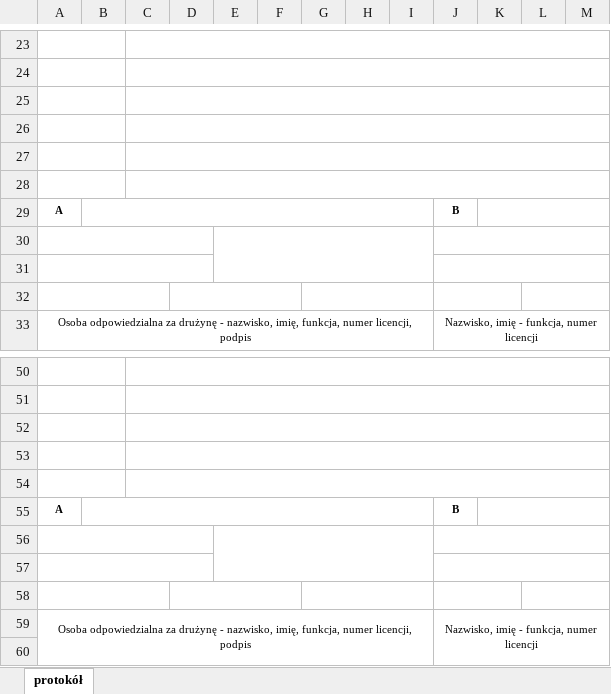
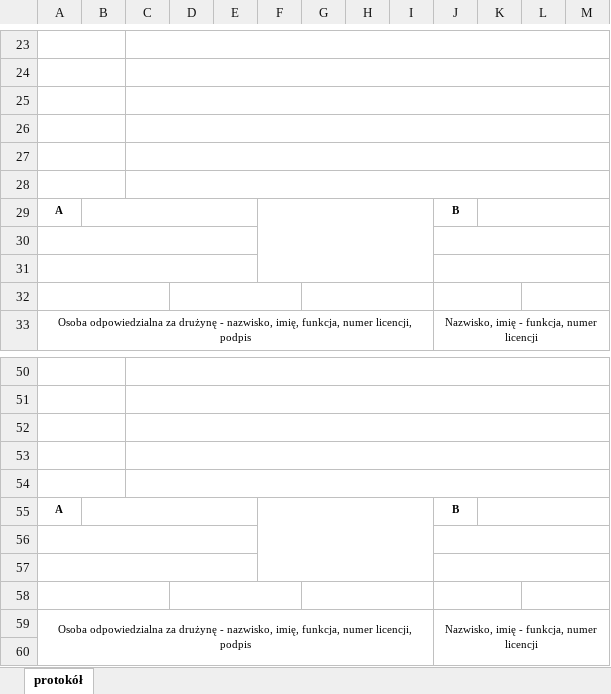
Before and after one commit to Radzio310/zprp-backend, an Excel workbook: app/templates/protocol_template.xlsx, sheet protokół, drawn as a sheet; only a part is shown, gaps mark what is left out; values as stored, in another font and other column widths than the file's, no borders; charts and pictures not drawn; the diff names each change by its address in the sheet, - before the commit and + after, or states it on an @@ line.

Commit message:
czcionka 5

```diff
--- a/app/templates/protocol_template.xlsx (sheet protokół)
+++ b/app/templates/protocol_template.xlsx (sheet protokół)
-B29:I29 merged
+B29:E29 merged
+F29:I31 merged
-A30:D30 merged
+A30:E30 merged
-E30:I31 merged
-A31:D31 merged
+A31:E31 merged
-B55:I55 merged
+B55:E55 merged
+F55:I57 merged
-A56:D56 merged
+A56:E56 merged
-E56:I57 merged
-A57:D57 merged
+A57:E57 merged
```
